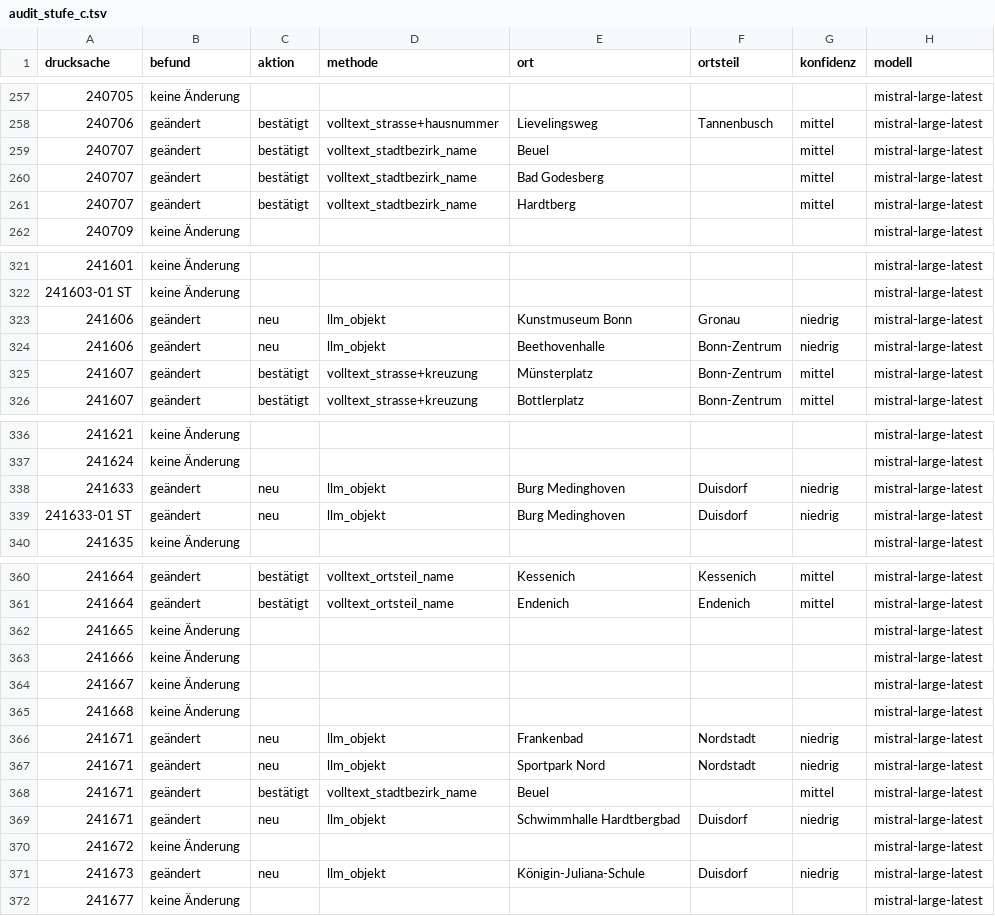
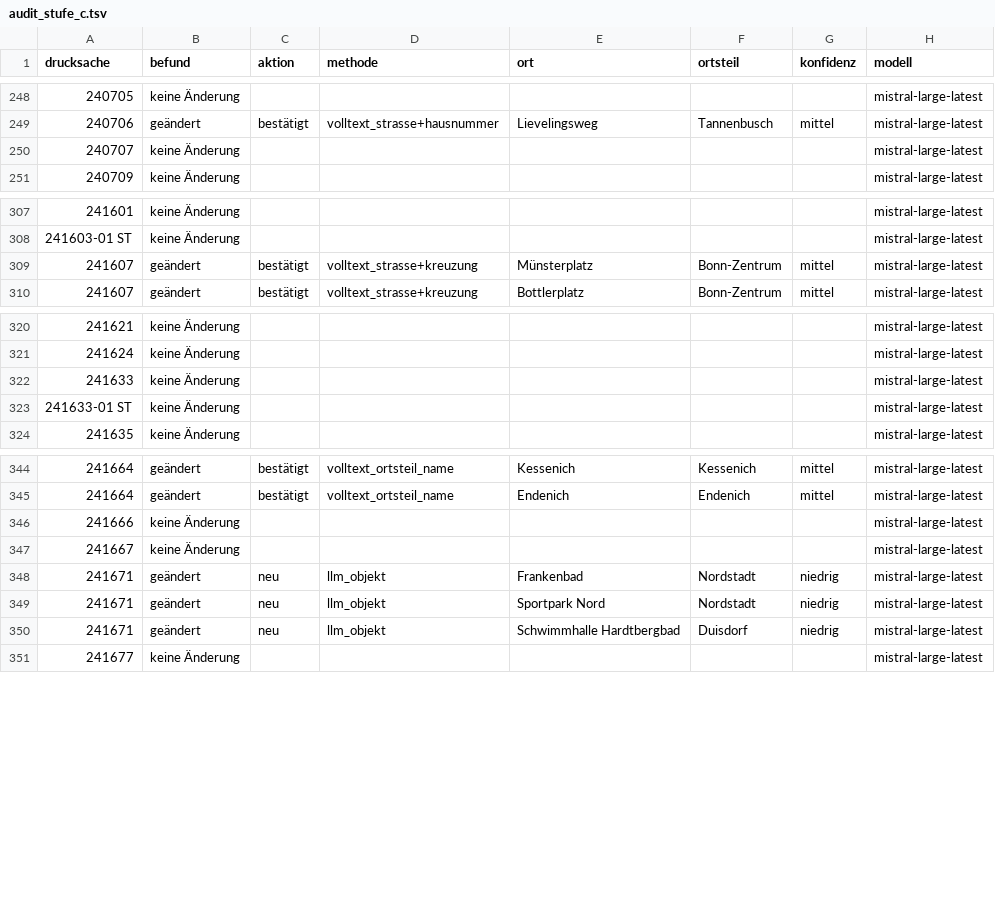
Before and after one commit to daimpad/allris-test, a TSV file: data/export/audit_stufe_c.tsv, drawn as a sheet; only a part is shown, gaps mark what is left out; the diff covers the shown part only.

```diff
--- a/data/export/audit_stufe_c.tsv
+++ b/data/export/audit_stufe_c.tsv
@@ -258,5 +249,3 @@ drucksache	befund	aktion	methode	ort	ortsteil	konfidenz	modell
 240706	geändert	bestätigt	volltext_strasse+hausnummer	Lievelingsweg	Tannenbusch	mittel	mistral-large-latest
-240707	geändert	bestätigt	volltext_stadtbezirk_name	Beuel		mittel	mistral-large-latest
-240707	geändert	bestätigt	volltext_stadtbezirk_name	Bad Godesberg		mittel	mistral-large-latest
-240707	geändert	bestätigt	volltext_stadtbezirk_name	Hardtberg		mittel	mistral-large-latest
+240707	keine Änderung						mistral-large-latest
 240709	keine Änderung						mistral-large-latest
@@ -322,4 +308,2 @@ drucksache	befund	aktion	methode	ort	ortsteil	konfidenz	modell
 241603-01 ST	keine Änderung						mistral-large-latest
-241606	geändert	neu	llm_objekt	Kunstmuseum Bonn	Gronau	niedrig	mistral-large-latest
-241606	geändert	neu	llm_objekt	Beethovenhalle	Bonn-Zentrum	niedrig	mistral-large-latest
 241607	geändert	bestätigt	volltext_strasse+kreuzung	Münsterplatz	Bonn-Zentrum	mittel	mistral-large-latest
@@ -337,4 +321,4 @@ drucksache	befund	aktion	methode	ort	ortsteil	konfidenz	modell
 241624	keine Änderung						mistral-large-latest
-241633	geändert	neu	llm_objekt	Burg Medinghoven	Duisdorf	niedrig	mistral-large-latest
-241633-01 ST	geändert	neu	llm_objekt	Burg Medinghoven	Duisdorf	niedrig	mistral-large-latest
+241633	keine Änderung						mistral-large-latest
+241633-01 ST	keine Änderung						mistral-large-latest
 241635	keine Änderung						mistral-large-latest
@@ -361,12 +345,7 @@ drucksache	befund	aktion	methode	ort	ortsteil	konfidenz	modell
 241664	geändert	bestätigt	volltext_ortsteil_name	Endenich	Endenich	mittel	mistral-large-latest
-241665	keine Änderung						mistral-large-latest
 241666	keine Änderung						mistral-large-latest
 241667	keine Änderung						mistral-large-latest
-241668	keine Änderung						mistral-large-latest
 241671	geändert	neu	llm_objekt	Frankenbad	Nordstadt	niedrig	mistral-large-latest
 241671	geändert	neu	llm_objekt	Sportpark Nord	Nordstadt	niedrig	mistral-large-latest
-241671	geändert	bestätigt	volltext_stadtbezirk_name	Beuel		mittel	mistral-large-latest
 241671	geändert	neu	llm_objekt	Schwimmhalle Hardtbergbad	Duisdorf	niedrig	mistral-large-latest
-241672	keine Änderung						mistral-large-latest
-241673	geändert	neu	llm_objekt	Königin-Juliana-Schule	Duisdorf	niedrig	mistral-large-latest
 241677	keine Änderung						mistral-large-latest
```
Also changed, not shown: 1 added row, 13 removed rows and 1 edited cell elsewhere in this file, data/export/audit_stufe_c_objekte.tsv, data/export/audit_volltext.tsv, 28 other files.
